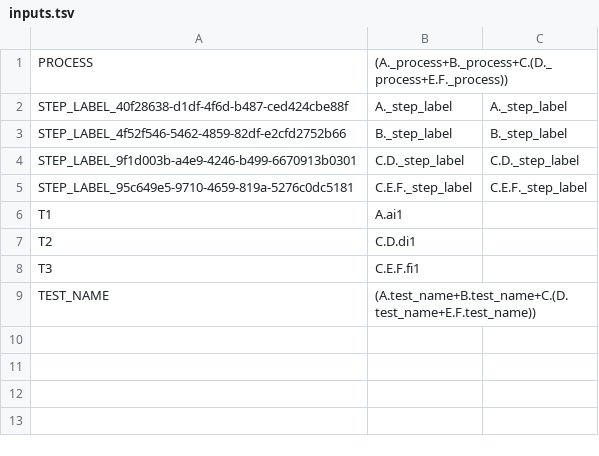
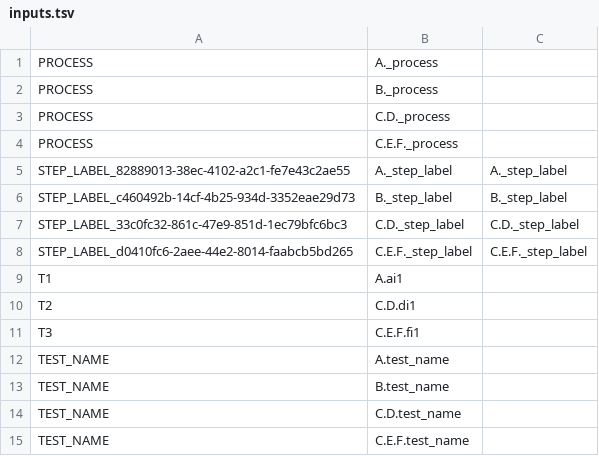
Before and after one commit to genome/rex, a TSV file: t/SystemTest/unambiguous-tree/compiler-output/inputs.tsv, drawn as a sheet.

```diff
--- a/t/SystemTest/unambiguous-tree/compiler-output/inputs.tsv
+++ b/t/SystemTest/unambiguous-tree/compiler-output/inputs.tsv
@@ -1,6 +1,9 @@
-PROCESS	(A._process+B._process+C.(D._process+E.F._process))
-STEP_LABEL_40f28638-d1df-4f6d-b487-ced424cbe88f	A._step_label	A._step_label
-STEP_LABEL_4f52f546-5462-4859-82df-e2cfd2752b66	B._step_label	B._step_label
-STEP_LABEL_9f1d003b-a4e9-4246-b499-6670913b0301	C.D._step_label	C.D._step_label
-STEP_LABEL_95c649e5-9710-4659-819a-5276c0dc5181	C.E.F._step_label	C.E.F._step_label
+PROCESS	A._process
+PROCESS	B._process
+PROCESS	C.D._process
+PROCESS	C.E.F._process
+STEP_LABEL_82889013-38ec-4102-a2c1-fe7e43c2ae55	A._step_label	A._step_label
+STEP_LABEL_c460492b-14cf-4b25-934d-3352eae29d73	B._step_label	B._step_label
+STEP_LABEL_33c0fc32-861c-47e9-851d-1ec79bfc6bc3	C.D._step_label	C.D._step_label
+STEP_LABEL_d0410fc6-2aee-44e2-8014-faabcb5bd265	C.E.F._step_label	C.E.F._step_label
 T1	A.ai1
@@ -8,2 +11,5 @@ T2	C.D.di1
 T3	C.E.F.fi1
-TEST_NAME	(A.test_name+B.test_name+C.(D.test_name+E.F.test_name))
+TEST_NAME	A.test_name
+TEST_NAME	B.test_name
+TEST_NAME	C.D.test_name
+TEST_NAME	C.E.F.test_name
```
Also changed, not shown: t/SystemTest/nested-constant/compiler-output/inputs.tsv, t/SystemTest/nested-multiple-constants/compiler-output/inputs.tsv, 6 other files.
